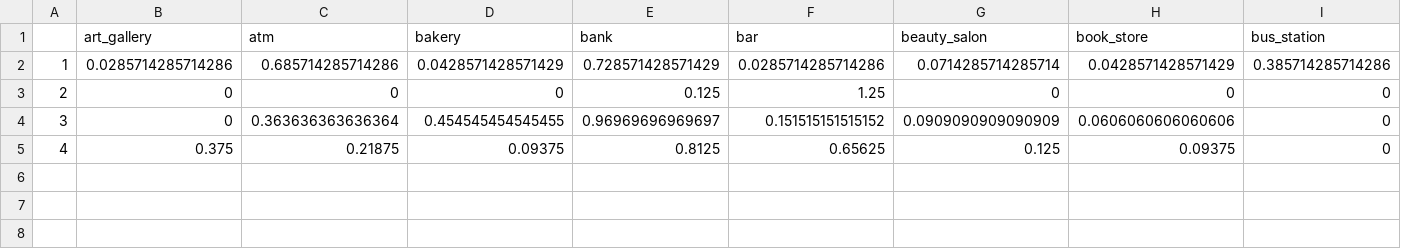
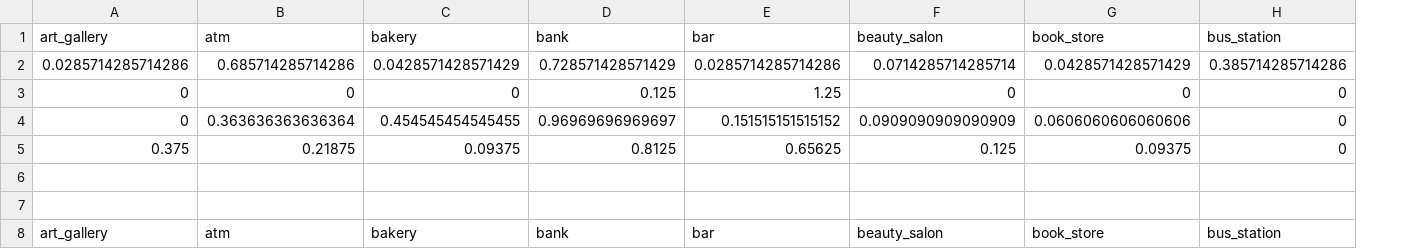
Before and after one commit to anvitha-bhat/RegionClassifier, a CSV file: cluster.csv, drawn as a sheet; only a part is shown; removed rows and columns are numbered as before the commit, all else as after; rows hold the shown columns only; the diff names each change by its address in the sheet, - before the commit and + after, or states it on an @@ line.

Commit message:
data_analysis

```diff
--- a/cluster.csv
+++ b/cluster.csv
-column A, rows 2-5: 1 | 2 | 3 | 4
+row 6: (empty)
+row 7: (empty)
+row 8: art_gallery | atm | bakery | bank | bar | beauty_salon | book_store | bus_station
```
Also changed, not shown: t.csv, 28 other files.
